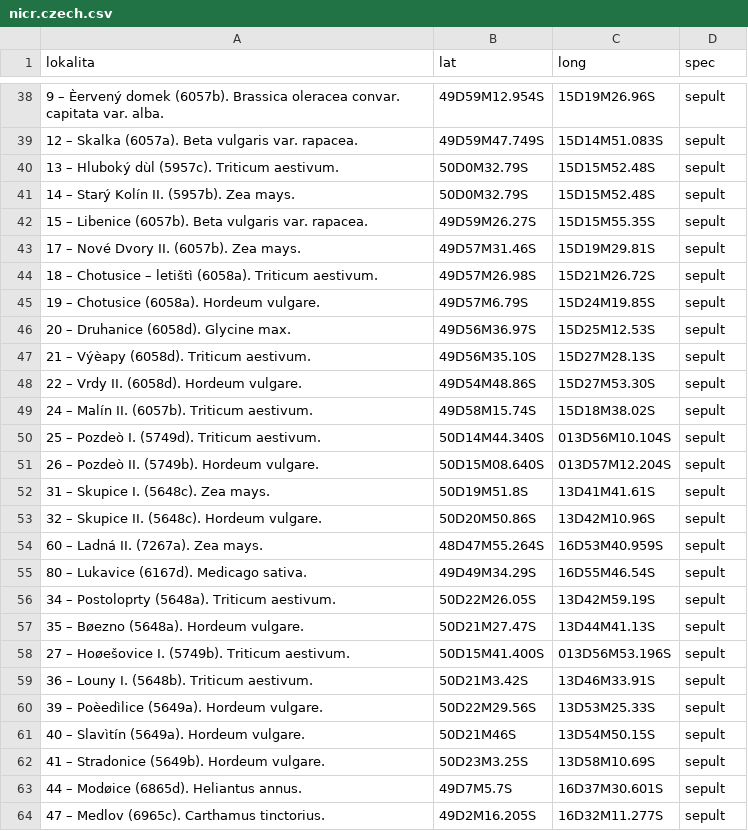
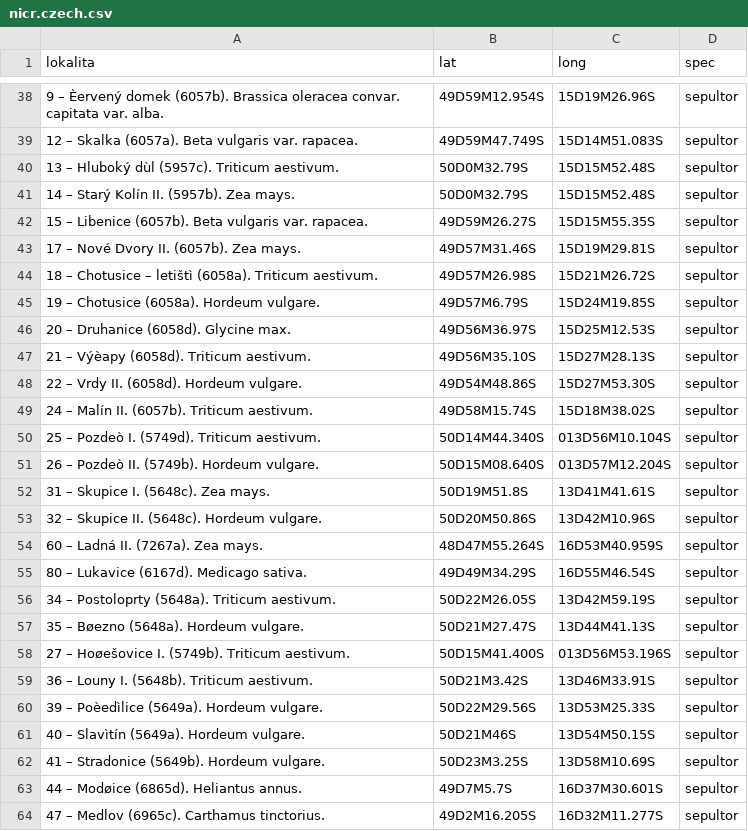
Before and after one commit to jakubecp/Zoodny2016, a CSV file: data/nicr.czech.csv, drawn as a sheet; only a part is shown, gaps mark what is left out; the diff covers the shown part only.

```diff
--- a/data/nicr.czech.csv
+++ b/data/nicr.czech.csv
@@ -38,27 +38,27 @@ lokalita;lat;long;spec
-9 – Èervený domek (6057b).   Brassica oleracea convar. capitata var. alba. ;49D59M12.954S;15D19M26.96S;sepult
-12 – Skalka (6057a).   Beta vulgaris var. rapacea. ;49D59M47.749S;15D14M51.083S;sepult
-13 – Hluboký dùl (5957c).   Triticum aestivum. ;50D0M32.79S;15D15M52.48S;sepult
-14 – Starý Kolín II. (5957b).   Zea mays. ;50D0M32.79S;15D15M52.48S;sepult
-15 – Libenice (6057b).   Beta vulgaris var. rapacea. ;49D59M26.27S;15D15M55.35S;sepult
-17 – Nové Dvory II. (6057b).   Zea mays. ;49D57M31.46S;15D19M29.81S;sepult
-18 – Chotusice – letištì (6058a).   Triticum aestivum. ;49D57M26.98S;15D21M26.72S;sepult
-19 – Chotusice (6058a).   Hordeum vulgare. ;49D57M6.79S;15D24M19.85S;sepult
-20 – Druhanice (6058d).   Glycine max. ;49D56M36.97S;15D25M12.53S;sepult
-21 – Výèapy (6058d).   Triticum aestivum. ;49D56M35.10S;15D27M28.13S;sepult
-22 – Vrdy II. (6058d).   Hordeum vulgare. ;49D54M48.86S;15D27M53.30S;sepult
-24 – Malín II. (6057b).   Triticum aestivum.;49D58M15.74S;15D18M38.02S;sepult
-25 – Pozdeò I. (5749d).   Triticum aestivum. ;50D14M44.340S;013D56M10.104S;sepult
-26 – Pozdeò II. (5749b).   Hordeum vulgare. ;50D15M08.640S;013D57M12.204S;sepult
-31 – Skupice I. (5648c).   Zea mays. ;50D19M51.8S;13D41M41.61S;sepult
-32 – Skupice II. (5648c).   Hordeum vulgare. ;50D20M50.86S;13D42M10.96S;sepult
-60 – Ladná II. (7267a).   Zea mays.;48D47M55.264S;16D53M40.959S;sepult
-80 – Lukavice (6167d).   Medicago sativa. ;49D49M34.29S;16D55M46.54S;sepult
-34 – Postoloprty (5648a).   Triticum aestivum. ;50D22M26.05S;13D42M59.19S;sepult
-35 – Bøezno (5648a).   Hordeum vulgare. ;50D21M27.47S;13D44M41.13S;sepult
-27 – Hoøešovice I. (5749b).   Triticum aestivum. ;50D15M41.400S;013D56M53.196S;sepult
-36 – Louny I. (5648b).   Triticum aestivum. ;50D21M3.42S;13D46M33.91S;sepult
-39 – Poèedìlice (5649a).   Hordeum vulgare. ;50D22M29.56S;13D53M25.33S;sepult
-40 – Slavìtín (5649a).   Hordeum vulgare. ;50D21M46S;13D54M50.15S;sepult
-41 – Stradonice (5649b).   Hordeum vulgare. ;50D23M3.25S;13D58M10.69S;sepult
-44 – Modøice (6865d).   Heliantus annus. ;49D7M5.7S;16D37M30.601S;sepult
-47 – Medlov (6965c).   Carthamus tinctorius. ;49D2M16.205S;16D32M11.277S;sepult
+9 – Èervený domek (6057b).   Brassica oleracea convar. capitata var. alba. ;49D59M12.954S;15D19M26.96S;sepultor
+12 – Skalka (6057a).   Beta vulgaris var. rapacea. ;49D59M47.749S;15D14M51.083S;sepultor
+13 – Hluboký dùl (5957c).   Triticum aestivum. ;50D0M32.79S;15D15M52.48S;sepultor
+14 – Starý Kolín II. (5957b).   Zea mays. ;50D0M32.79S;15D15M52.48S;sepultor
+15 – Libenice (6057b).   Beta vulgaris var. rapacea. ;49D59M26.27S;15D15M55.35S;sepultor
+17 – Nové Dvory II. (6057b).   Zea mays. ;49D57M31.46S;15D19M29.81S;sepultor
+18 – Chotusice – letištì (6058a).   Triticum aestivum. ;49D57M26.98S;15D21M26.72S;sepultor
+19 – Chotusice (6058a).   Hordeum vulgare. ;49D57M6.79S;15D24M19.85S;sepultor
+20 – Druhanice (6058d).   Glycine max. ;49D56M36.97S;15D25M12.53S;sepultor
+21 – Výèapy (6058d).   Triticum aestivum. ;49D56M35.10S;15D27M28.13S;sepultor
+22 – Vrdy II. (6058d).   Hordeum vulgare. ;49D54M48.86S;15D27M53.30S;sepultor
+24 – Malín II. (6057b).   Triticum aestivum.;49D58M15.74S;15D18M38.02S;sepultor
+25 – Pozdeò I. (5749d).   Triticum aestivum. ;50D14M44.340S;013D56M10.104S;sepultor
+26 – Pozdeò II. (5749b).   Hordeum vulgare. ;50D15M08.640S;013D57M12.204S;sepultor
+31 – Skupice I. (5648c).   Zea mays. ;50D19M51.8S;13D41M41.61S;sepultor
+32 – Skupice II. (5648c).   Hordeum vulgare. ;50D20M50.86S;13D42M10.96S;sepultor
+60 – Ladná II. (7267a).   Zea mays.;48D47M55.264S;16D53M40.959S;sepultor
+80 – Lukavice (6167d).   Medicago sativa. ;49D49M34.29S;16D55M46.54S;sepultor
+34 – Postoloprty (5648a).   Triticum aestivum. ;50D22M26.05S;13D42M59.19S;sepultor
+35 – Bøezno (5648a).   Hordeum vulgare. ;50D21M27.47S;13D44M41.13S;sepultor
+27 – Hoøešovice I. (5749b).   Triticum aestivum. ;50D15M41.400S;013D56M53.196S;sepultor
+36 – Louny I. (5648b).   Triticum aestivum. ;50D21M3.42S;13D46M33.91S;sepultor
+39 – Poèedìlice (5649a).   Hordeum vulgare. ;50D22M29.56S;13D53M25.33S;sepultor
+40 – Slavìtín (5649a).   Hordeum vulgare. ;50D21M46S;13D54M50.15S;sepultor
+41 – Stradonice (5649b).   Hordeum vulgare. ;50D23M3.25S;13D58M10.69S;sepultor
+44 – Modøice (6865d).   Heliantus annus. ;49D7M5.7S;16D37M30.601S;sepultor
+47 – Medlov (6965c).   Carthamus tinctorius. ;49D2M16.205S;16D32M11.277S;sepultor
```
Also changed, not shown: 60 edited cells elsewhere in this file.
